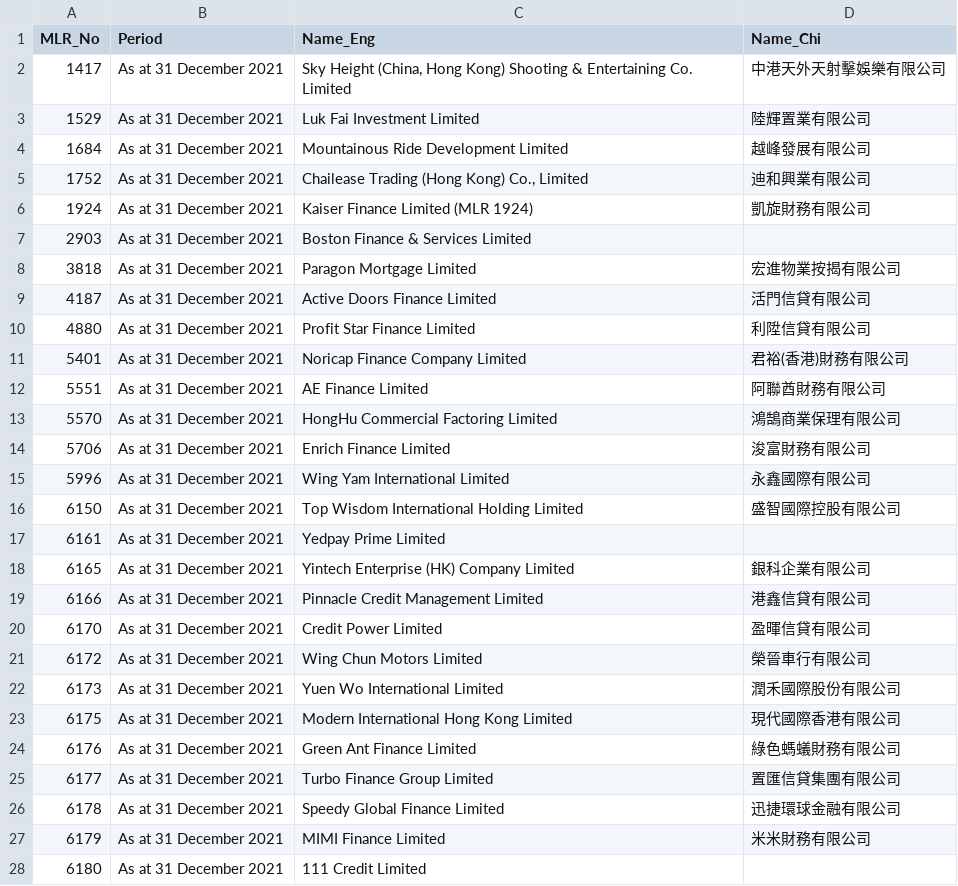
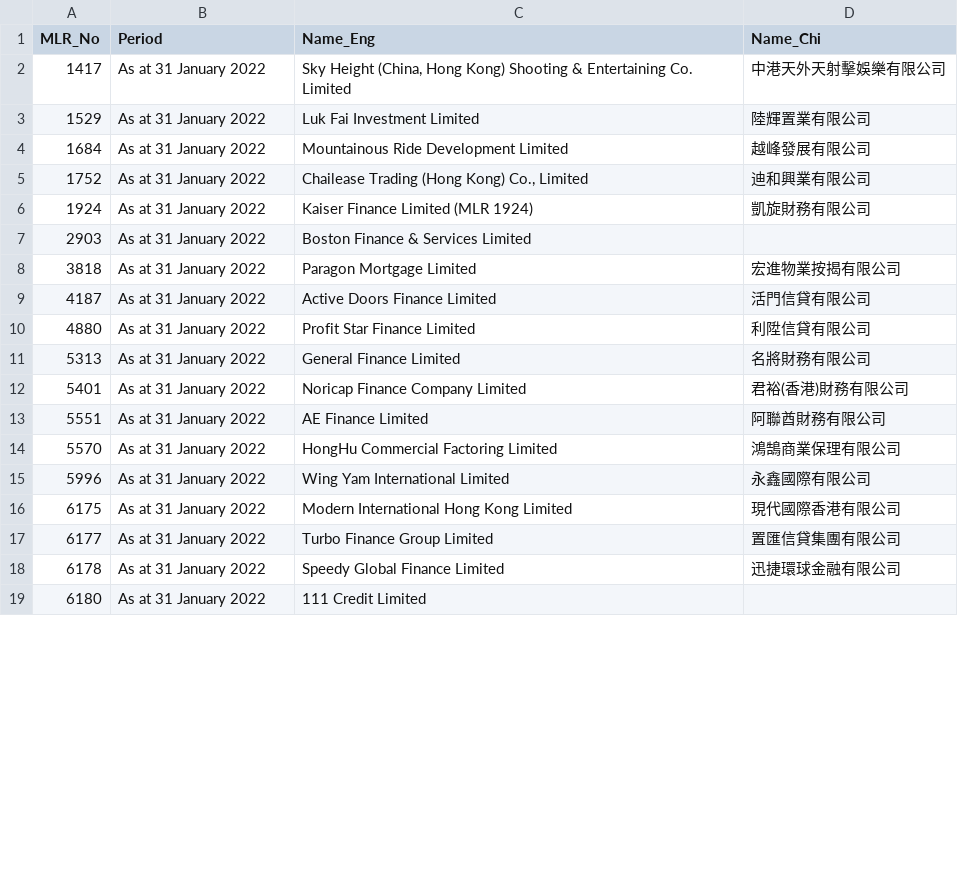
Before and after one commit to gfrmin/crhkextracsvs, a CSV file: ml_list1.csv, drawn as a sheet; only a part is shown; the diff covers the shown part only.

```diff
--- a/ml_list1.csv
+++ b/ml_list1.csv
@@ -1,28 +1,19 @@
 MLR_No,Period,Name_Eng,Name_Chi
-1417,As at 31 December 2021,"Sky Height (China, Hong Kong) Shooting & Entertaining Co. Limited",中港天外天射擊娛樂有限公司
-1529,As at 31 December 2021,Luk Fai Investment Limited,陸輝置業有限公司
-1684,As at 31 December 2021,Mountainous Ride Development Limited,越峰發展有限公司
-1752,As at 31 December 2021,"Chailease Trading (Hong Kong) Co., Limited",迪和興業有限公司
-1924,As at 31 December 2021,Kaiser Finance Limited (MLR 1924),凱旋財務有限公司
-2903,As at 31 December 2021,Boston Finance & Services Limited,
-3818,As at 31 December 2021,Paragon Mortgage Limited,宏進物業按揭有限公司
-4187,As at 31 December 2021,Active Doors Finance Limited,活門信貸有限公司
-4880,As at 31 December 2021,Profit Star Finance Limited,利陞信貸有限公司
-5401,As at 31 December 2021,Noricap Finance Company Limited,君裕(香港)財務有限公司
-5551,As at 31 December 2021,AE Finance Limited ,阿聯酋財務有限公司
-5570,As at 31 December 2021,HongHu Commercial Factoring Limited ,鴻鵠商業保理有限公司
-5706,As at 31 December 2021,Enrich Finance Limited,浚富財務有限公司
-5996,As at 31 December 2021,Wing Yam International Limited,永鑫國際有限公司
-6150,As at 31 December 2021,Top Wisdom International Holding Limited,盛智國際控股有限公司
-6161,As at 31 December 2021,Yedpay Prime Limited,
-6165,As at 31 December 2021,Yintech Enterprise (HK) Company Limited,銀科企業有限公司
-6166,As at 31 December 2021,Pinnacle Credit Management Limited,港鑫信貸有限公司
-6170,As at 31 December 2021,Credit Power Limited,盈暉信貸有限公司
-6172,As at 31 December 2021,Wing Chun Motors Limited,榮晉車行有限公司
-6173,As at 31 December 2021,Yuen Wo International Limited,潤禾國際股份有限公司
-6175,As at 31 December 2021,Modern International Hong Kong Limited,現代國際香港有限公司
-6176,As at 31 December 2021,Green Ant Finance Limited,綠色螞蟻財務有限公司
-6177,As at 31 December 2021,Turbo Finance Group Limited,置匯信貸集團有限公司
-6178,As at 31 December 2021,Speedy Global Finance Limited,迅捷環球金融有限公司
-6179,As at 31 December 2021,MIMI Finance Limited,米米財務有限公司
-6180,As at 31 December 2021,111 Credit Limited,
+1417,As at 31 January 2022,"Sky Height (China, Hong Kong) Shooting & Entertaining Co. Limited",中港天外天射擊娛樂有限公司
+1529,As at 31 January 2022,Luk Fai Investment Limited,陸輝置業有限公司
+1684,As at 31 January 2022,Mountainous Ride Development Limited,越峰發展有限公司
+1752,As at 31 January 2022,"Chailease Trading (Hong Kong) Co., Limited",迪和興業有限公司
+1924,As at 31 January 2022,Kaiser Finance Limited (MLR 1924),凱旋財務有限公司
+2903,As at 31 January 2022,Boston Finance & Services Limited,
+3818,As at 31 January 2022,Paragon Mortgage Limited,宏進物業按揭有限公司
+4187,As at 31 January 2022,Active Doors Finance Limited,活門信貸有限公司
+4880,As at 31 January 2022,Profit Star Finance Limited,利陞信貸有限公司
+5313,As at 31 January 2022,General Finance Limited,名將財務有限公司
+5401,As at 31 January 2022,Noricap Finance Company Limited,君裕(香港)財務有限公司
+5551,As at 31 January 2022,AE Finance Limited ,阿聯酋財務有限公司
+5570,As at 31 January 2022,HongHu Commercial Factoring Limited ,鴻鵠商業保理有限公司
+5996,As at 31 January 2022,Wing Yam International Limited,永鑫國際有限公司
+6175,As at 31 January 2022,Modern International Hong Kong Limited,現代國際香港有限公司
+6177,As at 31 January 2022,Turbo Finance Group Limited,置匯信貸集團有限公司
+6178,As at 31 January 2022,Speedy Global Finance Limited,迅捷環球金融有限公司
+6180,As at 31 January 2022,111 Credit Limited,
```
Also changed, not shown: 18 added rows, 2 removed rows and 44 edited cells elsewhere in this file, ml_licensees.csv, ml_list2.csv, 3 other files.
